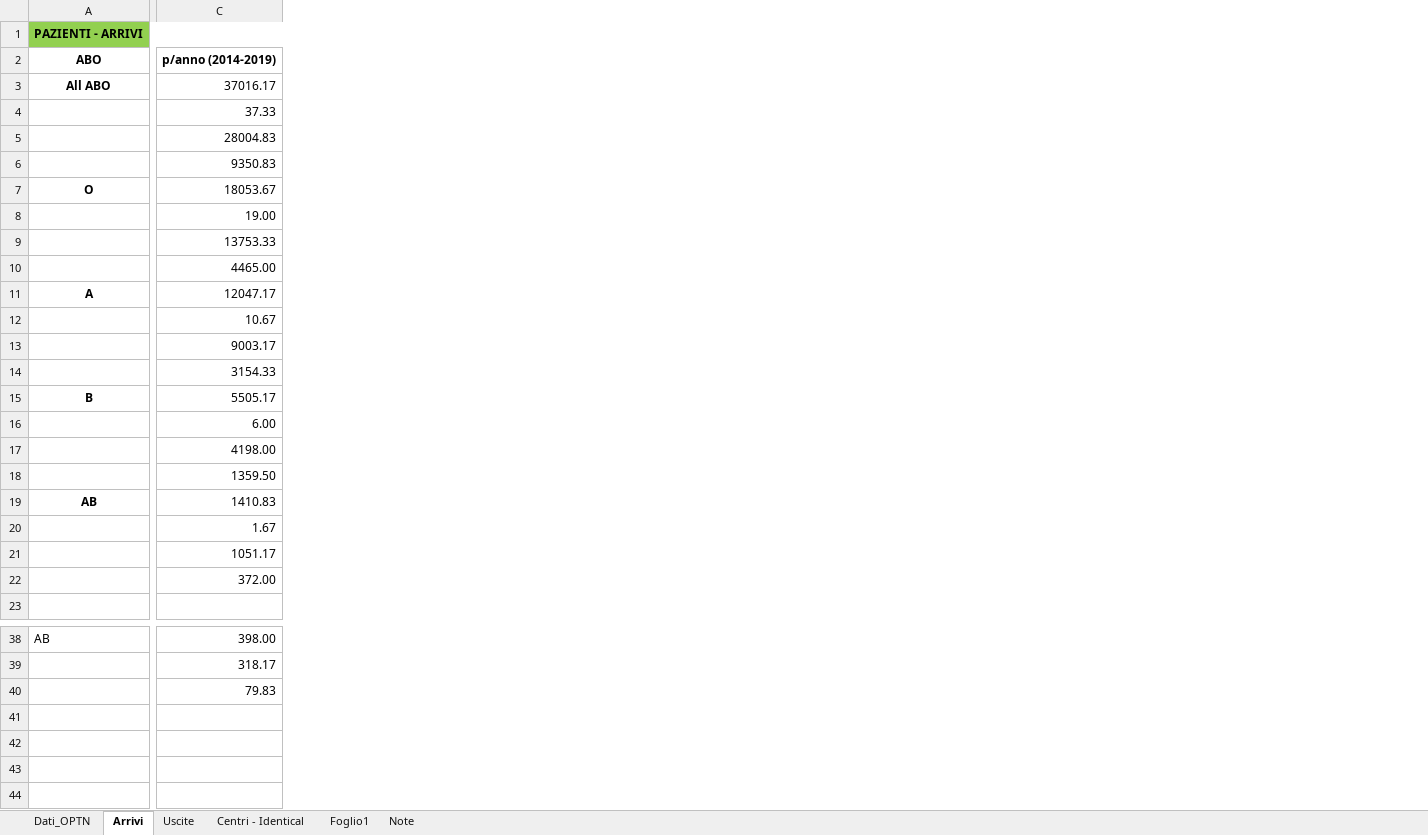
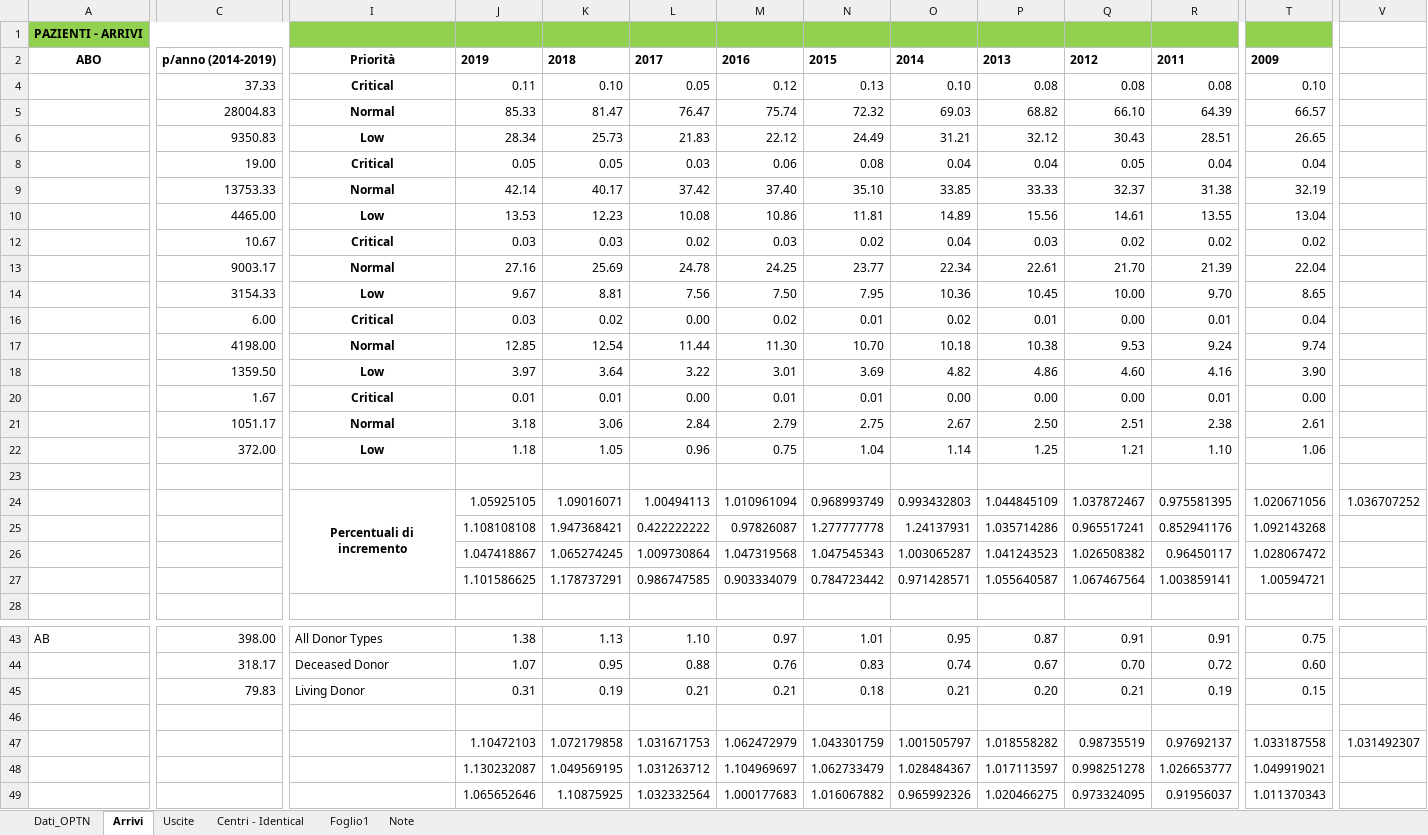
Before and after one commit to livias1726/PMCSN_Project, an Excel workbook: data/Modello Analitico.xlsx, sheet Arrivi, drawn as a sheet; only a part is shown, gaps mark what is left out; values as stored, in another font and other column widths than the file's, no borders; table styles not drawn; removed rows and columns are numbered as before the commit, all else as after; rows hold the shown columns only; the diff covers the shown part only; the diff names each change by its address in the sheet, - before the commit and + after, or states it on an @@ line.

```diff
--- a/data/Modello Analitico.xlsx (sheet Arrivi)
+++ b/data/Modello Analitico.xlsx (sheet Arrivi)
+column I, rows 2-22: Priorità | Critical | Normal | Low | Critical | Normal | Low | Critical | Normal | Low | Critical | Normal | Low | Critical | Normal | Low; rows 43-45: All Donor Types | Deceased Donor | Living Donor
+column J, rows 2-22: 2019 | 0.11 | 85.33 | 28.34 | 0.05 | 42.14 | 13.53 | 0.03 | 27.16 | 9.67 | 0.03 | 12.85 | 3.97 | 0.01 | 3.18 | 1.18; rows 43-45: 1.38 | 1.07 | 0.31
+column K, rows 2-22: 2018 | 0.10 | 81.47 | 25.73 | 0.05 | 40.17 | 12.23 | 0.03 | 25.69 | 8.81 | 0.02 | 12.54 | 3.64 | 0.01 | 3.06 | 1.05; rows 43-45: 1.13 | 0.95 | 0.19
+column L, rows 2-22: 2017 | 0.05 | 76.47 | 21.83 | 0.03 | 37.42 | 10.08 | 0.02 | 24.78 | 7.56 | 0.00 | 11.44 | 3.22 | 0.00 | 2.84 | 0.96; rows 43-45: 1.10 | 0.88 | 0.21
+column M, rows 2-22: 2016 | 0.12 | 75.74 | 22.12 | 0.06 | 37.40 | 10.86 | 0.03 | 24.25 | 7.50 | 0.02 | 11.30 | 3.01 | 0.01 | 2.79 | 0.75; rows 43-45: 0.97 | 0.76 | 0.21
+column N, rows 2-22: 2015 | 0.13 | 72.32 | 24.49 | 0.08 | 35.10 | 11.81 | 0.02 | 23.77 | 7.95 | 0.01 | 10.70 | 3.69 | 0.01 | 2.75 | 1.04; rows 43-45: 1.01 | 0.83 | 0.18
+column O, rows 2-22: 2014 | 0.10 | 69.03 | 31.21 | 0.04 | 33.85 | 14.89 | 0.04 | 22.34 | 10.36 | 0.02 | 10.18 | 4.82 | 0.00 | 2.67 | 1.14; rows 43-45: 0.95 | 0.74 | 0.21
+column P, rows 2-22: 2013 | 0.08 | 68.82 | 32.12 | 0.04 | 33.33 | 15.56 | 0.03 | 22.61 | 10.45 | 0.01 | 10.38 | 4.86 | 0.00 | 2.50 | 1.25; rows 43-45: 0.87 | 0.67 | 0.20
+column Q, rows 2-22: 2012 | 0.08 | 66.10 | 30.43 | 0.05 | 32.37 | 14.61 | 0.02 | 21.70 | 10.00 | 0.00 | 9.53 | 4.60 | 0.00 | 2.51 | 1.21; rows 43-45: 0.91 | 0.70 | 0.21
+column R, rows 2-22: 2011 | 0.08 | 64.39 | 28.51 | 0.04 | 31.38 | 13.55 | 0.02 | 21.39 | 9.70 | 0.01 | 9.24 | 4.16 | 0.01 | 2.38 | 1.10; rows 43-45: 0.91 | 0.72 | 0.19
+column T, rows 2-22: 2009 | 0.10 | 66.57 | 26.65 | 0.04 | 32.19 | 13.04 | 0.02 | 22.04 | 8.65 | 0.04 | 9.74 | 3.90 | 0.00 | 2.61 | 1.06; rows 43-45: 0.75 | 0.60 | 0.15
+column V, empty
-row 3: All ABO | 37016.17
-row 7: O | 18053.67
-row 11: A | 12047.17
-row 15: B | 5505.17
-row 19: AB | 1410.83
+row 23: (empty)
+row 24:  |  | Percentuali di incremento | 1.05925105 | 1.09016071 | 1.00494113 | 1.010961094 | 0.968993749 | 0.993432803 | 1.044845109 | 1.037872467 | 0.975581395 | 1.020671056 | 1.036707252
+row 25:  |  |  | 1.108108108 | 1.947368421 | 0.422222222 | 0.97826087 | 1.277777778 | 1.24137931 | 1.035714286 | 0.965517241 | 0.852941176 | 1.092143268
+row 26:  |  |  | 1.047418867 | 1.065274245 | 1.009730864 | 1.047319568 | 1.047545343 | 1.003065287 | 1.041243523 | 1.026508382 | 0.96450117 | 1.028067472
+row 27:  |  |  | 1.101586625 | 1.178737291 | 0.986747585 | 0.903334079 | 0.784723442 | 0.971428571 | 1.055640587 | 1.067467564 | 1.003859141 | 1.00594721
+row 46: (empty)
+row 47:  |  |  | 1.10472103 | 1.072179858 | 1.031671753 | 1.062472979 | 1.043301759 | 1.001505797 | 1.018558282 | 0.98735519 | 0.97692137 | 1.033187558 | 1.031492307
+row 48:  |  |  | 1.130232087 | 1.049569195 | 1.031263712 | 1.104969697 | 1.062733479 | 1.028484367 | 1.017113597 | 0.998251278 | 1.026653777 | 1.049919021
+row 49:  |  |  | 1.065652646 | 1.10875925 | 1.032332564 | 1.000177683 | 1.016067882 | 0.965992326 | 1.020466275 | 0.973324095 | 0.91956037 | 1.011370343
```
Also changed, not shown: 4 added columns elsewhere in this sheet, sheet Dati_OPTN, sheet Uscite, formulas that keep their value, hidden cells, 8 other files.
